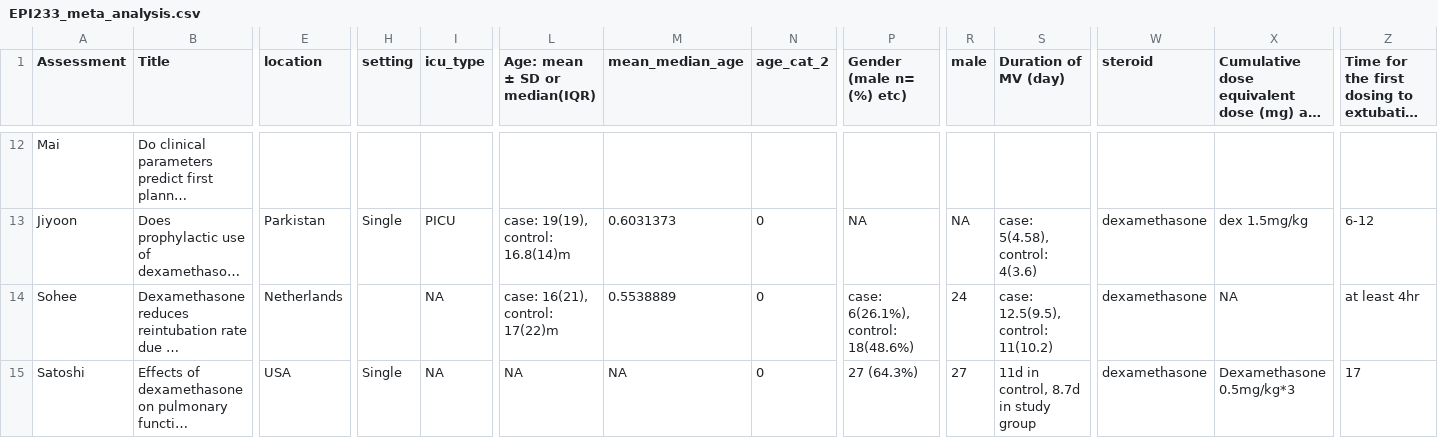
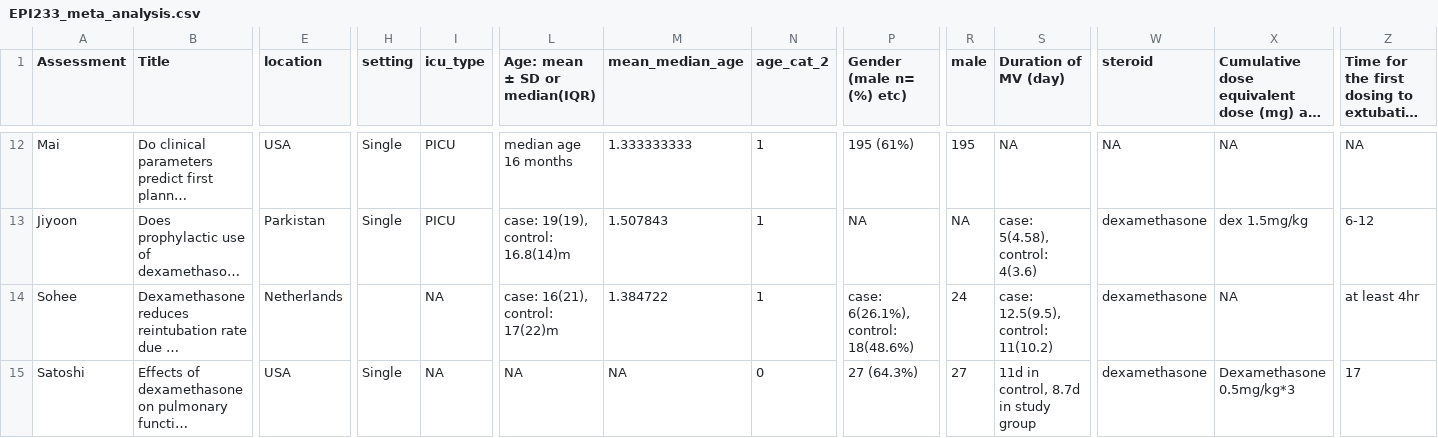
Before and after one commit to jiyoonahn/epi233-meta, a CSV file: EPI233_meta_analysis.csv, drawn as a sheet; only a part is shown, gaps mark what is left out; long unchanged cells end in …; the diff covers the shown part only; the diff names each change by its address in the sheet, - before the commit and + after, or states it on an @@ line.

```diff
--- a/EPI233_meta_analysis.csv
+++ b/EPI233_meta_analysis.csv
-E12 (location): (empty)
+E12 (location): USA
-H12 (setting): (empty)
+H12 (setting): Single
-I12 (icu_type): (empty)
+I12 (icu_type): PICU
-L12 (Age: mean ± SD or median(IQR)): (empty)
+L12 (Age: mean ± SD or median(IQR)): median age 16 months
-M12 (mean_median_age): (empty)
+M12 (mean_median_age): 1.333333333
-N12 (age_cat_2): (empty)
+N12 (age_cat_2): 1
-P12 (Gender (male n= (%) etc)): (empty)
+P12 (Gender (male n= (%) etc)): 195 (61%)
-R12 (male): (empty)
+R12 (male): 195
-S12 (Duration of MV (day)): (empty)
+S12 (Duration of MV (day)): NA
-W12 (steroid): (empty)
+W12 (steroid): NA
-X12: (empty)
+X12: NA
-Z12: (empty)
+Z12: NA
-M13 (mean_median_age): 0.6031373
+M13 (mean_median_age): 1.507843
-N13:N14 (age_cat_2): 0
+N13:N14 (age_cat_2): 1
-M14 (mean_median_age): 0.5538889
+M14 (mean_median_age): 1.384722
```
Also changed, not shown: 104 edited cells elsewhere in this file.
